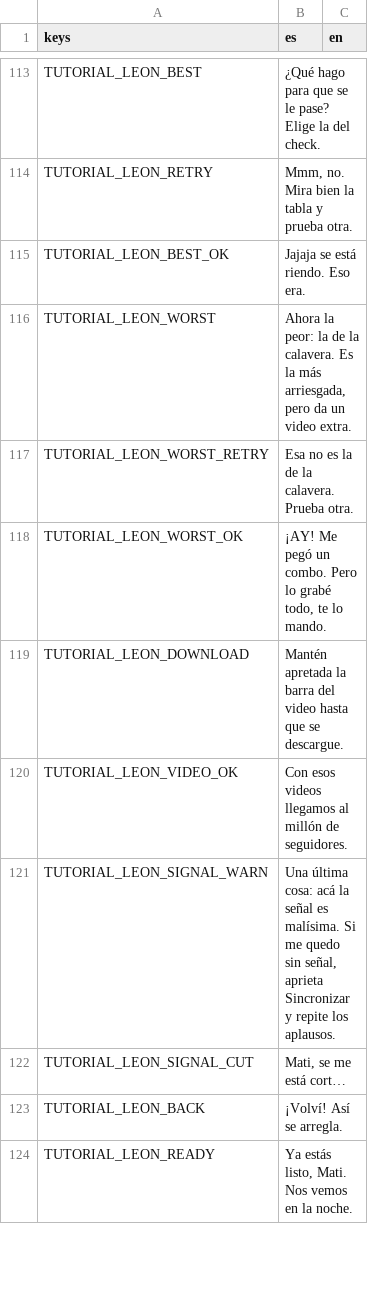
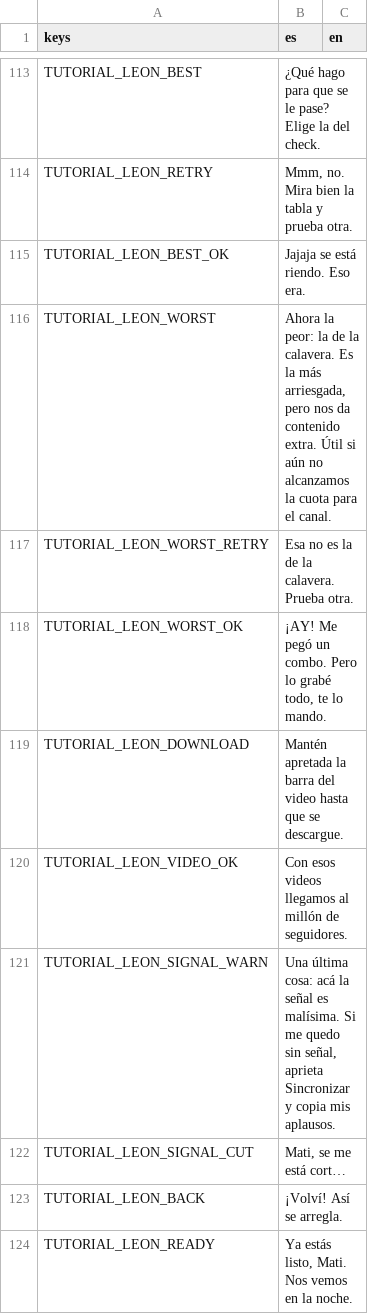
Before and after one commit to benjasaldias/SpookDial, a CSV file: data/text/ui.csv, drawn as a sheet; only a part is shown, gaps mark what is left out.

```diff
--- a/data/text/ui.csv
+++ b/data/text/ui.csv
@@ -115,3 +115,3 @@ TUTORIAL_LEON_RETRY,"Mmm, no. Mira bien la tabla y prueba otra.",
 TUTORIAL_LEON_BEST_OK,Jajaja se está riendo. Eso era.,
-TUTORIAL_LEON_WORST,"Ahora la peor: la de la calavera. Es la más arriesgada, pero da un video extra.",
+TUTORIAL_LEON_WORST,"Ahora la peor: la de la calavera. Es la más arriesgada, pero nos da contenido extra. Útil si aún no alcanzamos la cuota para el canal.",
 TUTORIAL_LEON_WORST_RETRY,Esa no es la de la calavera. Prueba otra.,
@@ -120,3 +120,3 @@ TUTORIAL_LEON_DOWNLOAD,Mantén apretada la barra del video hasta que se descargu
 TUTORIAL_LEON_VIDEO_OK,Con esos videos llegamos al millón de seguidores.,
-TUTORIAL_LEON_SIGNAL_WARN,"Una última cosa: acá la señal es malísima. Si me quedo sin señal, aprieta Sincronizar y repite los aplausos.",
+TUTORIAL_LEON_SIGNAL_WARN,"Una última cosa: acá la señal es malísima. Si me quedo sin señal, aprieta Sincronizar y copia mis aplausos.",
 TUTORIAL_LEON_SIGNAL_CUT,"Mati, se me está cort…",
```
Also changed, not shown: data/text/messages.csv, 5 other files.
